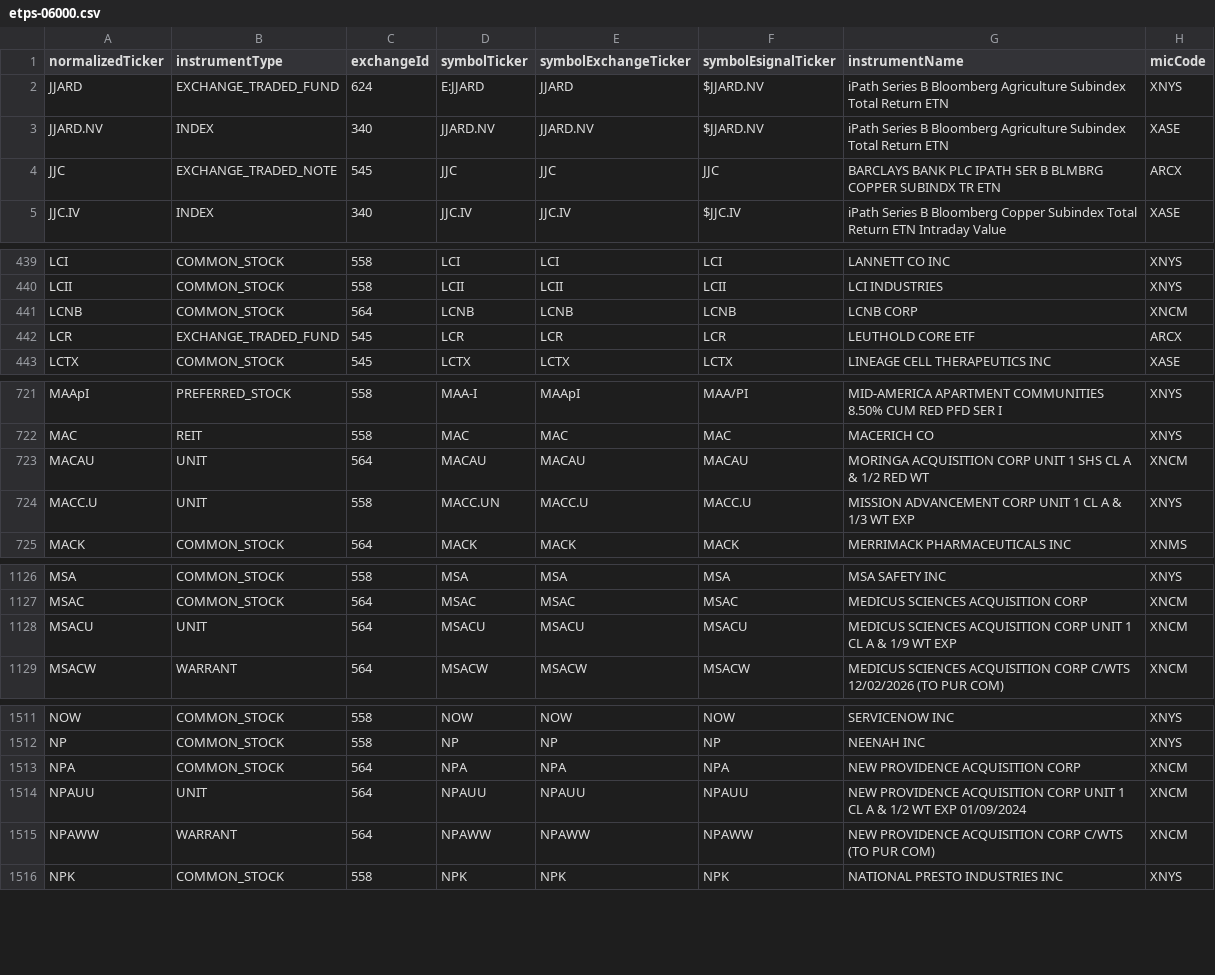
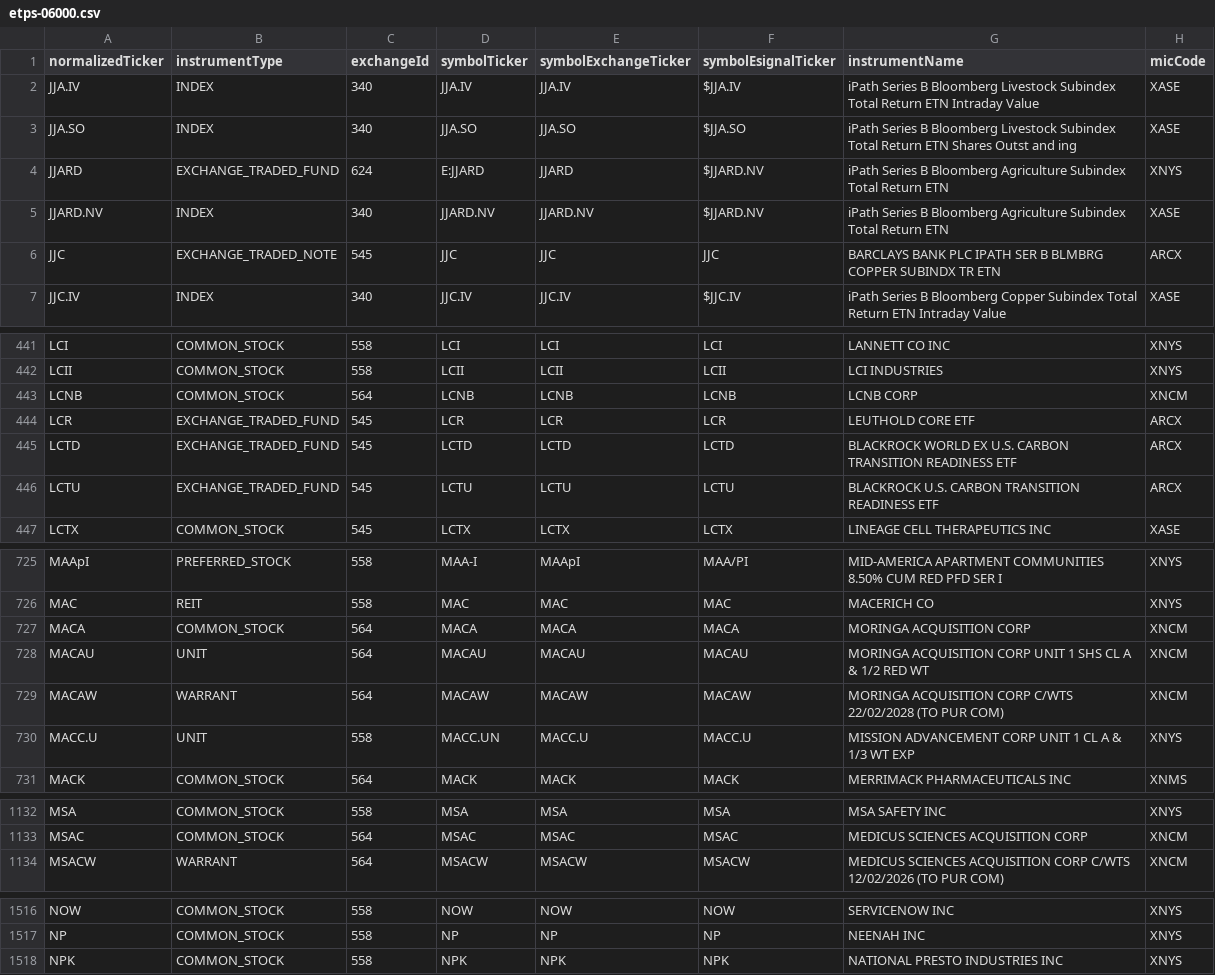
Before and after one commit to haoenhui/nyse-listed-etps, a CSV file: etps-06000.csv, drawn as a sheet; only a part is shown, gaps mark what is left out; removed rows and columns are numbered as before the commit, all else as after; the diff covers the shown part only; the diff names each change by its address in the sheet, - before the commit and + after, or states it on an @@ line.

```diff
--- a/etps-06000.csv
+++ b/etps-06000.csv
+row 2: JJA.IV | INDEX | 340 | JJA.IV | JJA.IV | $JJA.IV | iPath Series B Bloomberg Livestock Subindex Total Return ETN Intraday Value | XASE
+row 3: JJA.SO | INDEX | 340 | JJA.SO | JJA.SO | $JJA.SO | iPath Series B Bloomberg Livestock Subindex Total Return ETN Shares Outst and ing | XASE
+row 445: LCTD | EXCHANGE_TRADED_FUND | 545 | LCTD | LCTD | LCTD | BLACKROCK WORLD EX U.S. CARBON TRANSITION READINESS ETF | ARCX
+row 446: LCTU | EXCHANGE_TRADED_FUND | 545 | LCTU | LCTU | LCTU | BLACKROCK U.S. CARBON TRANSITION READINESS ETF | ARCX
+row 727: MACA | COMMON_STOCK | 564 | MACA | MACA | MACA | MORINGA ACQUISITION CORP | XNCM
+row 729: MACAW | WARRANT | 564 | MACAW | MACAW | MACAW | MORINGA ACQUISITION CORP C/WTS 22/02/2028 (TO PUR COM) | XNCM
-row 1128: MSACU | UNIT | 564 | MSACU | MSACU | MSACU | MEDICUS SCIENCES ACQUISITION CORP UNIT 1 CL A & 1/9 WT EXP | XNCM
-row 1513: NPA | COMMON_STOCK | 564 | NPA | NPA | NPA | NEW PROVIDENCE ACQUISITION CORP | XNCM
-row 1514: NPAUU | UNIT | 564 | NPAUU | NPAUU | NPAUU | NEW PROVIDENCE ACQUISITION CORP UNIT 1 CL A & 1/2 WT EXP 01/09/2024 | XNCM
-row 1515: NPAWW | WARRANT | 564 | NPAWW | NPAWW | NPAWW | NEW PROVIDENCE ACQUISITION CORP C/WTS (TO PUR COM) | XNCM
```
Also changed, not shown: 1 removed row elsewhere in this file, etps-00000.csv, etps-02000.csv, 3 other files.
